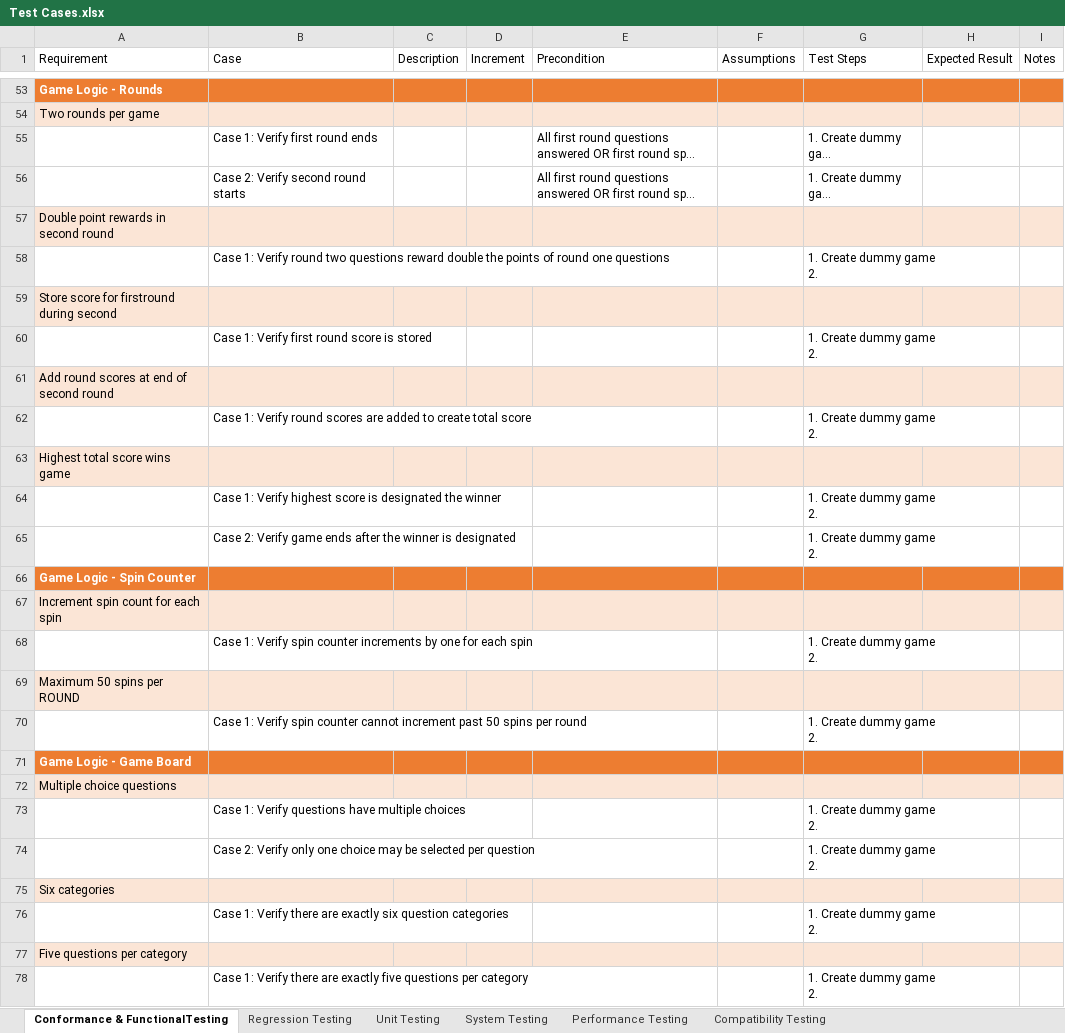
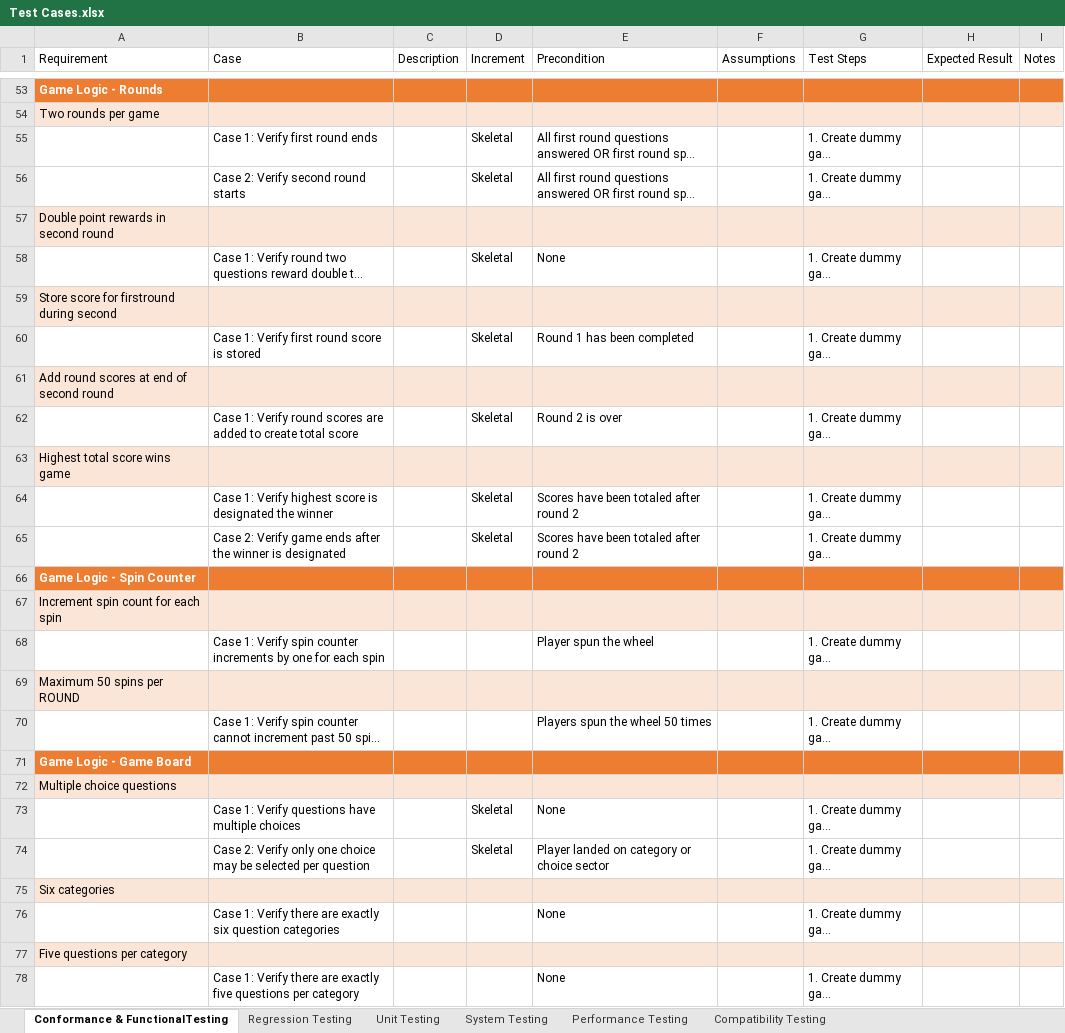
Before and after one commit to kriley26/RetroRobotsWoJ, an Excel workbook: Test Cases.xlsx, sheet Conformance & FunctionalTesting, drawn as a sheet; only a part is shown, gaps mark what is left out; long unchanged cells end in …; values as stored, in another font and other column widths than the file's, no borders; table styles not drawn; the diff covers the shown part only; the diff names each change by its address in the sheet, - before the commit and + after, or states it on an @@ line.

```diff
--- a/Test Cases.xlsx (sheet Conformance & FunctionalTesting)
+++ b/Test Cases.xlsx (sheet Conformance & FunctionalTesting)
-D55:D56 (Increment): (empty)
+D55:D56 (Increment): Skeletal
-D58 (Increment): (empty)
+D58 (Increment): Skeletal
-E58 (Precondition): (empty)
+E58 (Precondition): None
-D60 (Increment): (empty)
+D60 (Increment): Skeletal
-E60 (Precondition): (empty)
+E60 (Precondition): Round 1 has been completed
-D62 (Increment): (empty)
+D62 (Increment): Skeletal
-E62 (Precondition): (empty)
+E62 (Precondition): Round 2 is over
-D64:D65 (Increment): (empty)
+D64:D65 (Increment): Skeletal
-E64:E65 (Precondition): (empty)
+E64:E65 (Precondition): Scores have been totaled after round 2
-E68 (Precondition): (empty)
+E68 (Precondition): Player spun the wheel
-E70 (Precondition): (empty)
+E70 (Precondition): Players spun the wheel 50 times
-D73:D74 (Increment): (empty)
+D73:D74 (Increment): Skeletal
-E73 (Precondition): (empty)
+E73 (Precondition): None
-E74 (Precondition): (empty)
+E74 (Precondition): Player landed on category or choice sector
-E76 (Precondition): (empty)
+E76 (Precondition): None
-E78 (Precondition): (empty)
+E78 (Precondition): None
```
Also changed, not shown: 3 added rows, 3 removed rows and 24 edited cells elsewhere in this sheet.
